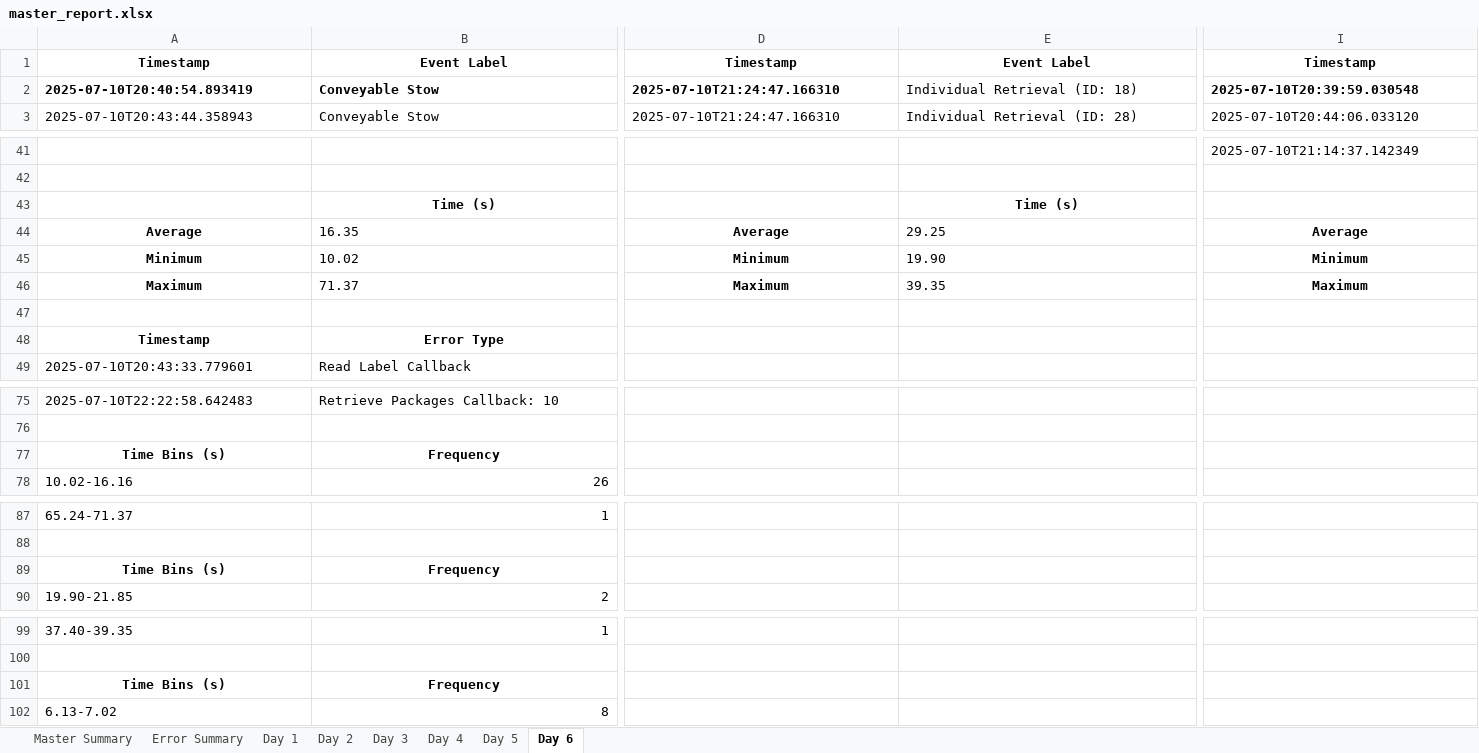
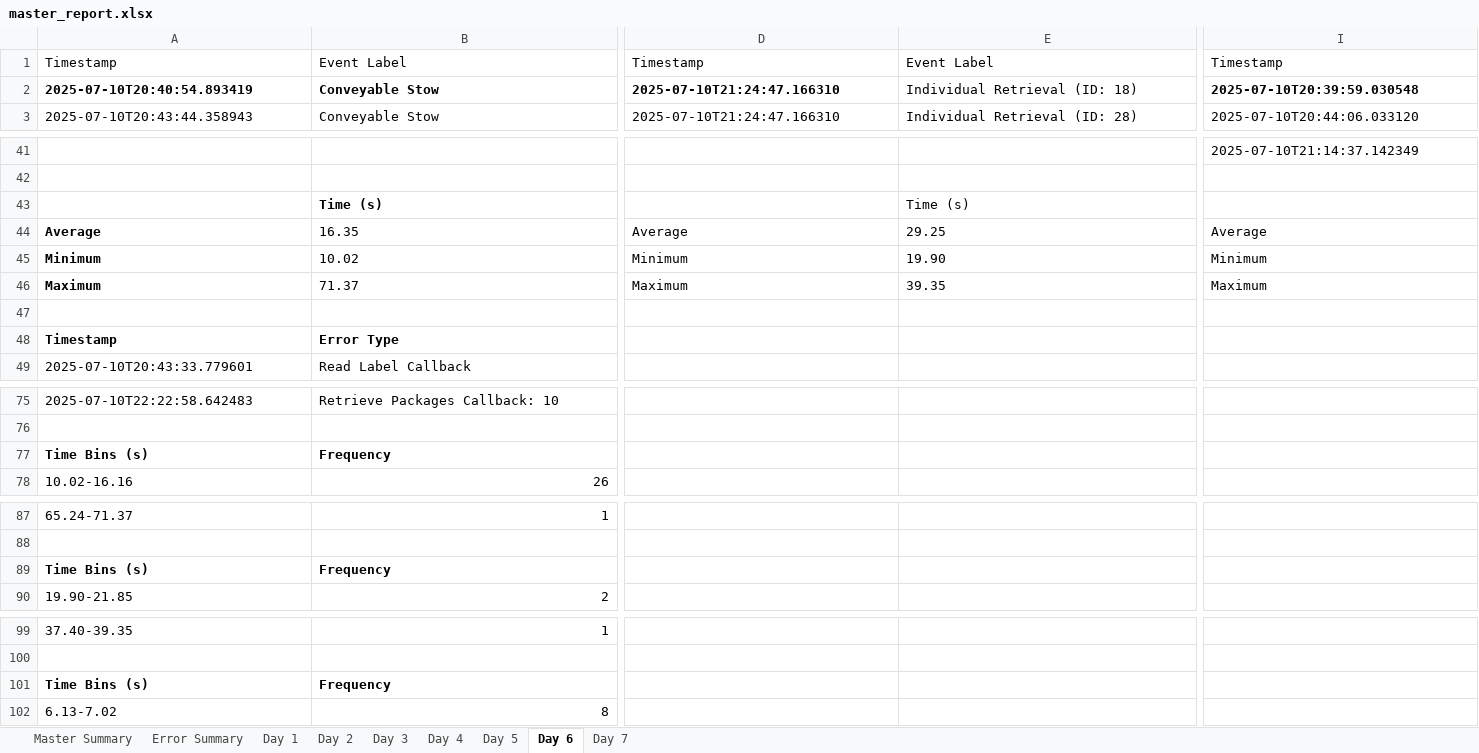
Before and after one commit to scramer27/cargo-dashboard, an Excel workbook: master_report.xlsx, sheet Day 6, drawn as a sheet; only a part is shown, gaps mark what is left out; values as stored, in another font and other column widths than the file's, no borders; charts and pictures not drawn; the diff covers the shown part only; the diff names each change by its address in the sheet, - before the commit and + after, or states it on an @@ line.

```diff
--- a/master_report.xlsx (sheet Day 6)
+++ b/master_report.xlsx (sheet Day 6)
+sheet tab: Day 7
@@ A1:E1 bold: on → off, alignment: center → left @@
@@ I1 bold: on → off, alignment: center → left @@
-B43 alignment: center
+B43 alignment: left
@@ E43 bold: on → off, alignment: center → left @@
-A44:A46 alignment: center
+A44:A46 alignment: left
@@ D44:D46 bold: on → off, alignment: center → left @@
@@ I44:I46 bold: on → off, alignment: center → left @@
-A48:B48 alignment: center
+A48:B48 alignment: left
-A77:B77 alignment: center
+A77:B77 alignment: left
-A89:B89 alignment: center
+A89:B89 alignment: left
-A101:B101 alignment: center
+A101:B101 alignment: left
```
Also changed, not shown: cell formats elsewhere in this sheet, sheet Master Summary, sheet Error Summary, charts or pictures, 2 other files.
